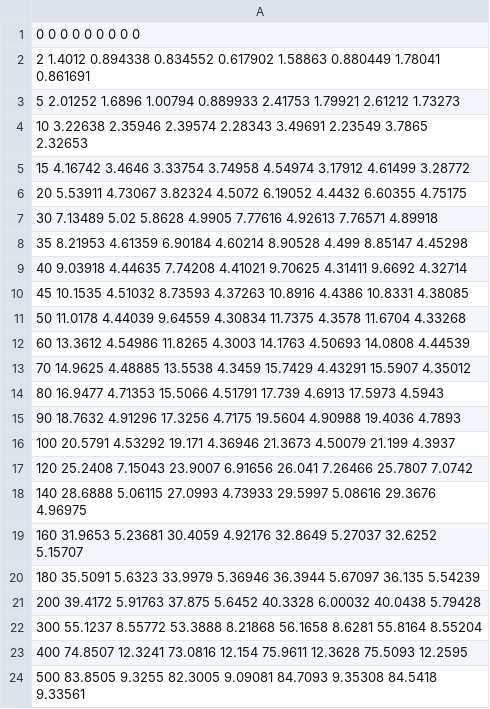
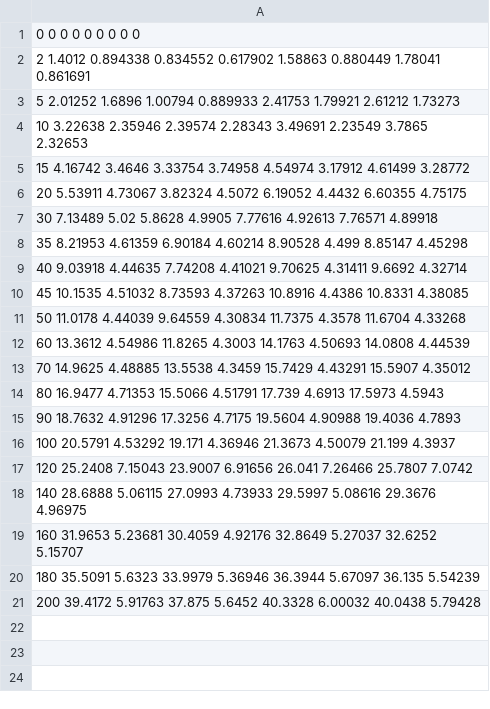
Before and after one commit to insumity/mepas, a CSV file: report/increasingClientsOneInstance/responseTime/responseTimeAllRequests.csv, drawn as a sheet.

```diff
--- a/report/increasingClientsOneInstance/responseTime/responseTimeAllRequests.csv
+++ b/report/increasingClientsOneInstance/responseTime/responseTimeAllRequests.csv
@@ -21,4 +21 @@
 200 39.4172 5.91763 37.875 5.6452 40.3328 6.00032 40.0438 5.79428
-300 55.1237 8.55772 53.3888 8.21868 56.1658 8.6281 55.8164 8.55204
-400 74.8507 12.3241 73.0816 12.154 75.9611 12.3628 75.5093 12.2595
-500 83.8505 9.3255 82.3005 9.09081 84.7093 9.35308 84.5418 9.33561
```
Also changed, not shown: report/increasingBothClientsAndConnections/responseTime/responseTimeAllRequests.csv, report/increasingBothClientsAndConnections/throughput/throughputAllRequests.csv, 46 other files.
